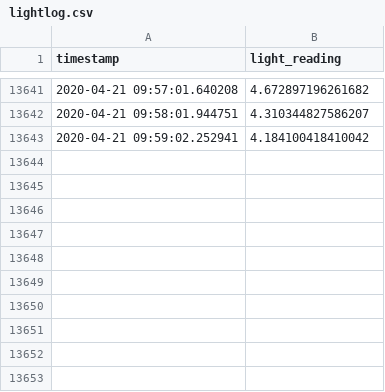
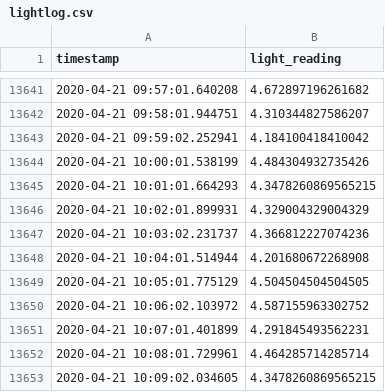
Before and after one commit to archiewood/lightlogger, a CSV file: lightlog.csv, drawn as a sheet; only a part is shown, gaps mark what is left out; the diff names each change by its address in the sheet, - before the commit and + after, or states it on an @@ line.

Commit message:
hourly backup 2020-04-21 10

```diff
--- a/lightlog.csv
+++ b/lightlog.csv
+row 13644: 2020-04-21 10:00:01.538199 | 4.484304932735426
+row 13645: 2020-04-21 10:01:01.664293 | 4.3478260869565215
+row 13646: 2020-04-21 10:02:01.899931 | 4.329004329004329
+row 13647: 2020-04-21 10:03:02.231737 | 4.366812227074236
+row 13648: 2020-04-21 10:04:01.514944 | 4.201680672268908
+row 13649: 2020-04-21 10:05:01.775129 | 4.504504504504505
+row 13650: 2020-04-21 10:06:02.103972 | 4.587155963302752
+row 13651: 2020-04-21 10:07:01.401899 | 4.291845493562231
+row 13652: 2020-04-21 10:08:01.729961 | 4.464285714285714
+row 13653: 2020-04-21 10:09:02.034605 | 4.3478260869565215
```
